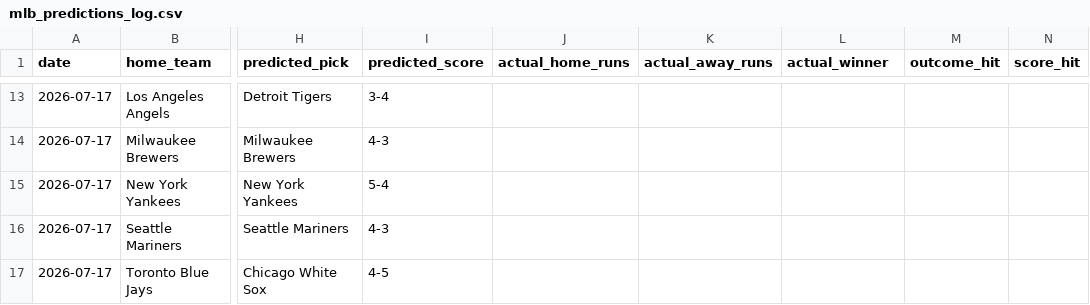
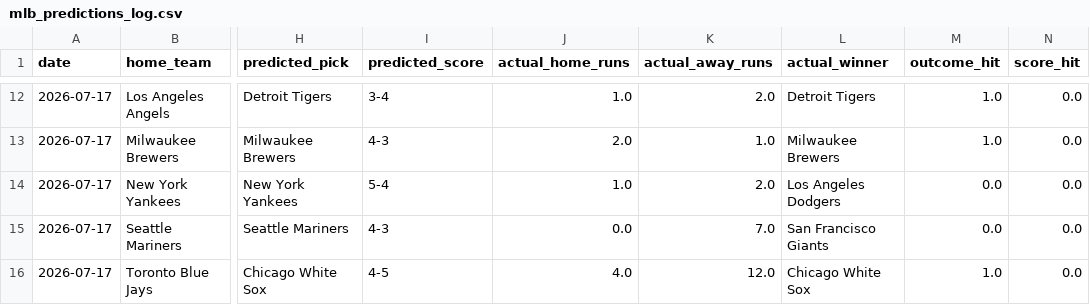
Before and after one commit to Carlosgjr08/mlb-2026-predictor, a CSV file: data/mlb_predictions_log.csv, drawn as a sheet; only a part is shown, gaps mark what is left out; addresses are those after the commit; the diff covers the shown part only; the diff names each change by its address in the sheet, - before the commit and + after, or states it on an @@ line.

```diff
--- a/data/mlb_predictions_log.csv
+++ b/data/mlb_predictions_log.csv
-J12 (actual_home_runs): (empty)
+J12 (actual_home_runs): 1.0
-K12 (actual_away_runs): (empty)
+K12 (actual_away_runs): 2.0
-L12 (actual_winner): (empty)
+L12 (actual_winner): Detroit Tigers
-M12:M13 (outcome_hit): (empty)
+M12:M13 (outcome_hit): 1.0
-N12:N16 (score_hit): (empty)
+N12:N16 (score_hit): 0.0
-J13 (actual_home_runs): (empty)
+J13 (actual_home_runs): 2.0
-K13 (actual_away_runs): (empty)
+K13 (actual_away_runs): 1.0
-L13 (actual_winner): (empty)
+L13 (actual_winner): Milwaukee Brewers
-J14 (actual_home_runs): (empty)
+J14 (actual_home_runs): 1.0
-K14 (actual_away_runs): (empty)
+K14 (actual_away_runs): 2.0
-L14 (actual_winner): (empty)
+L14 (actual_winner): Los Angeles Dodgers
-M14:M15 (outcome_hit): (empty)
+M14:M15 (outcome_hit): 0.0
-J15 (actual_home_runs): (empty)
+J15 (actual_home_runs): 0.0
-K15 (actual_away_runs): (empty)
+K15 (actual_away_runs): 7.0
-L15 (actual_winner): (empty)
+L15 (actual_winner): San Francisco Giants
-J16 (actual_home_runs): (empty)
+J16 (actual_home_runs): 4.0
-K16 (actual_away_runs): (empty)
+K16 (actual_away_runs): 12.0
-L16 (actual_winner): (empty)
+L16 (actual_winner): Chicago White Sox
-M16 (outcome_hit): (empty)
+M16 (outcome_hit): 1.0
```
Also changed, not shown: 1 removed row and 45 edited cells elsewhere in this file, 1 other file.
